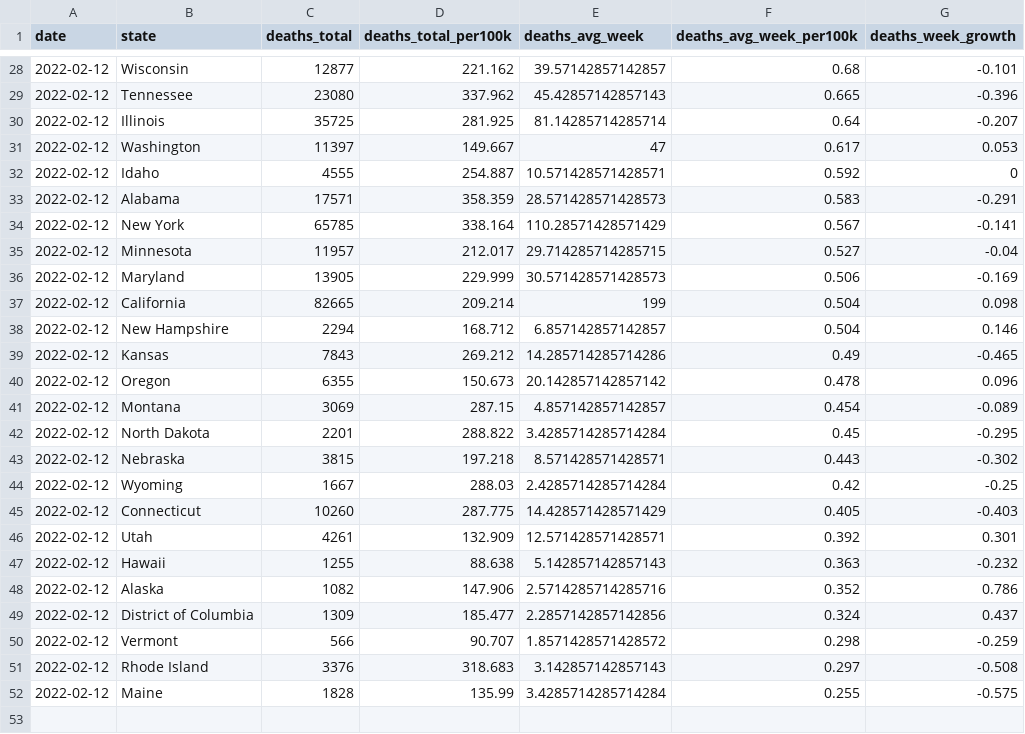
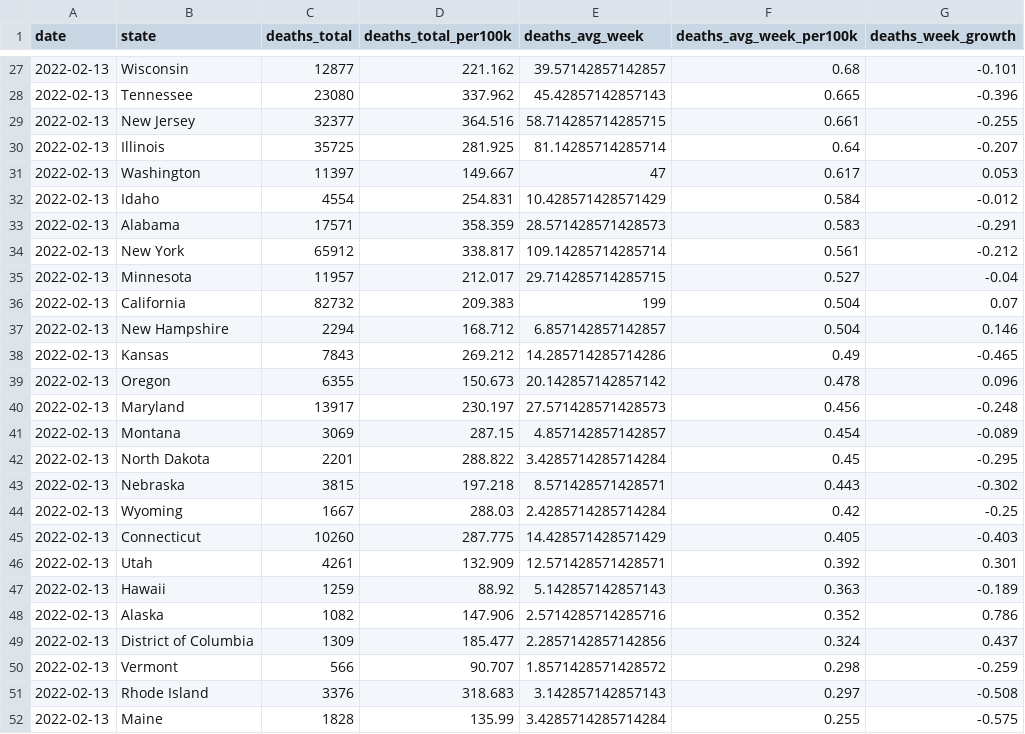
Before and after one commit to ijlyttle/covidStates, a CSV file: workflow/data/02-analyze/covid_recent_deaths.csv, drawn as a sheet; only a part is shown, gaps mark what is left out; the diff covers the shown part only.

```diff
--- a/workflow/data/02-analyze/covid_recent_deaths.csv
+++ b/workflow/data/02-analyze/covid_recent_deaths.csv
@@ -28,25 +27,26 @@ date,state,deaths_total,deaths_total_per100k,deaths_avg_week,deaths_avg_week_per
-2022-02-12,Wisconsin,12877,221.162,39.57142857142857,0.68,-0.101
-2022-02-12,Tennessee,23080,337.962,45.42857142857143,0.665,-0.396
-2022-02-12,Illinois,35725,281.925,81.14285714285714,0.64,-0.207
-2022-02-12,Washington,11397,149.667,47,0.617,0.053
-2022-02-12,Idaho,4555,254.887,10.571428571428571,0.592,0
-2022-02-12,Alabama,17571,358.359,28.571428571428573,0.583,-0.291
-2022-02-12,New York,65785,338.164,110.28571428571429,0.567,-0.141
-2022-02-12,Minnesota,11957,212.017,29.714285714285715,0.527,-0.04
-2022-02-12,Maryland,13905,229.999,30.571428571428573,0.506,-0.169
-2022-02-12,California,82665,209.214,199,0.504,0.098
-2022-02-12,New Hampshire,2294,168.712,6.857142857142857,0.504,0.146
-2022-02-12,Kansas,7843,269.212,14.285714285714286,0.49,-0.465
-2022-02-12,Oregon,6355,150.673,20.142857142857142,0.478,0.096
-2022-02-12,Montana,3069,287.15,4.857142857142857,0.454,-0.089
-2022-02-12,North Dakota,2201,288.822,3.4285714285714284,0.45,-0.295
-2022-02-12,Nebraska,3815,197.218,8.571428571428571,0.443,-0.302
-2022-02-12,Wyoming,1667,288.03,2.4285714285714284,0.42,-0.25
-2022-02-12,Connecticut,10260,287.775,14.428571428571429,0.405,-0.403
-2022-02-12,Utah,4261,132.909,12.571428571428571,0.392,0.301
-2022-02-12,Hawaii,1255,88.638,5.142857142857143,0.363,-0.232
-2022-02-12,Alaska,1082,147.906,2.5714285714285716,0.352,0.786
-2022-02-12,District of Columbia,1309,185.477,2.2857142857142856,0.324,0.437
-2022-02-12,Vermont,566,90.707,1.8571428571428572,0.298,-0.259
-2022-02-12,Rhode Island,3376,318.683,3.142857142857143,0.297,-0.508
-2022-02-12,Maine,1828,135.99,3.4285714285714284,0.255,-0.575
+2022-02-13,Wisconsin,12877,221.162,39.57142857142857,0.68,-0.101
+2022-02-13,Tennessee,23080,337.962,45.42857142857143,0.665,-0.396
+2022-02-13,New Jersey,32377,364.516,58.714285714285715,0.661,-0.255
+2022-02-13,Illinois,35725,281.925,81.14285714285714,0.64,-0.207
+2022-02-13,Washington,11397,149.667,47,0.617,0.053
+2022-02-13,Idaho,4554,254.831,10.428571428571429,0.584,-0.012
+2022-02-13,Alabama,17571,358.359,28.571428571428573,0.583,-0.291
+2022-02-13,New York,65912,338.817,109.14285714285714,0.561,-0.212
+2022-02-13,Minnesota,11957,212.017,29.714285714285715,0.527,-0.04
+2022-02-13,California,82732,209.383,199,0.504,0.07
+2022-02-13,New Hampshire,2294,168.712,6.857142857142857,0.504,0.146
+2022-02-13,Kansas,7843,269.212,14.285714285714286,0.49,-0.465
+2022-02-13,Oregon,6355,150.673,20.142857142857142,0.478,0.096
+2022-02-13,Maryland,13917,230.197,27.571428571428573,0.456,-0.248
+2022-02-13,Montana,3069,287.15,4.857142857142857,0.454,-0.089
+2022-02-13,North Dakota,2201,288.822,3.4285714285714284,0.45,-0.295
+2022-02-13,Nebraska,3815,197.218,8.571428571428571,0.443,-0.302
+2022-02-13,Wyoming,1667,288.03,2.4285714285714284,0.42,-0.25
+2022-02-13,Connecticut,10260,287.775,14.428571428571429,0.405,-0.403
+2022-02-13,Utah,4261,132.909,12.571428571428571,0.392,0.301
+2022-02-13,Hawaii,1259,88.92,5.142857142857143,0.363,-0.189
+2022-02-13,Alaska,1082,147.906,2.5714285714285716,0.352,0.786
+2022-02-13,District of Columbia,1309,185.477,2.2857142857142856,0.324,0.437
+2022-02-13,Vermont,566,90.707,1.8571428571428572,0.298,-0.259
+2022-02-13,Rhode Island,3376,318.683,3.142857142857143,0.297,-0.508
+2022-02-13,Maine,1828,135.99,3.4285714285714284,0.255,-0.575
```
Also changed, not shown: 3 added rows, 4 removed rows and 41 edited cells elsewhere in this file, workflow/data/02-analyze/covid_recent_cases.csv, workflow/data/99-publish/covid_recent_cases.csv, 16 other files.
